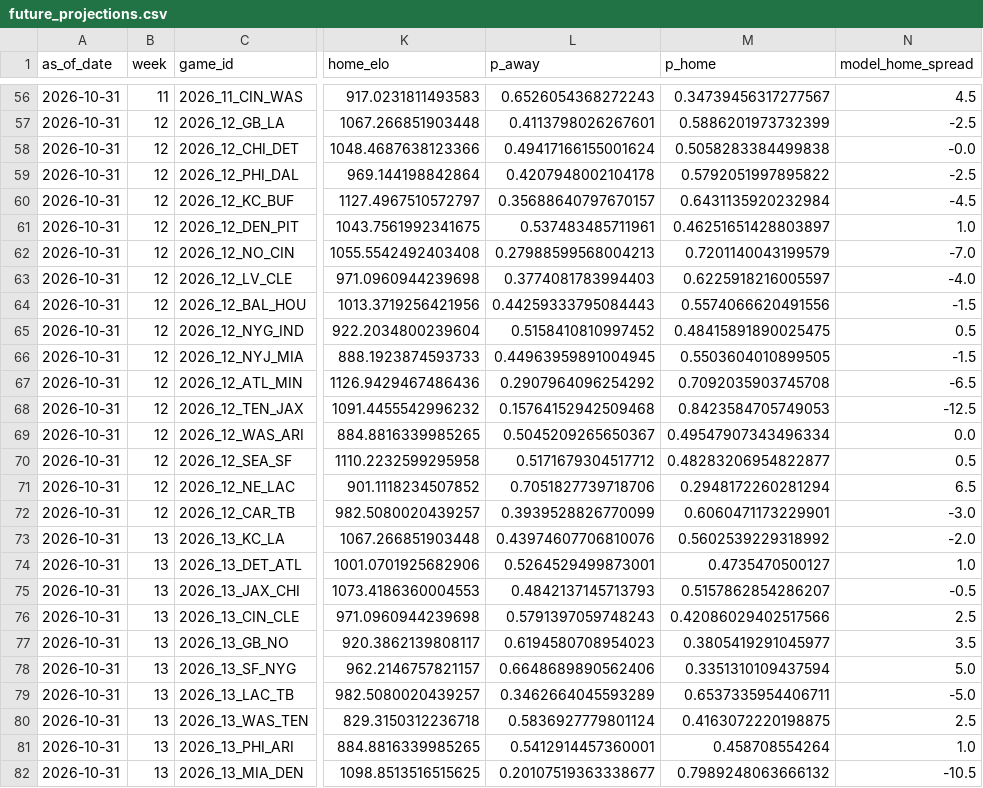
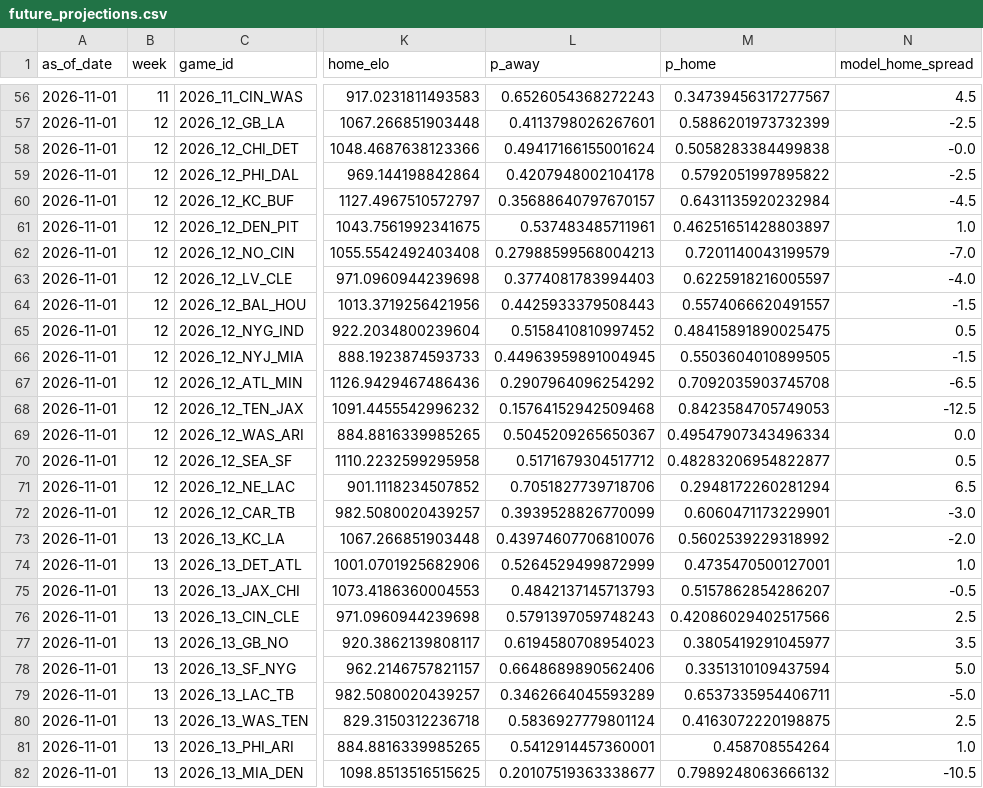
Before and after one commit to schwill2018/nfl_elo_project, a CSV file: future_projections.csv, drawn as a sheet; only a part is shown, gaps mark what is left out; the diff covers the shown part only; the diff names each change by its address in the sheet, - before the commit and + after, or states it on an @@ line.

```diff
--- a/future_projections.csv
+++ b/future_projections.csv
-A56:A82 (as_of_date): 2026-10-31
+A56:A82 (as_of_date): 2026-11-01
-L64 (p_away): 0.44259333795084443
+L64 (p_away): 0.4425933379508443
-M64 (p_home): 0.5574066620491556
+M64 (p_home): 0.5574066620491557
-L74 (p_away): 0.5264529499873001
+L74 (p_away): 0.5264529499872999
-M74 (p_home): 0.4735470500127
+M74 (p_home): 0.4735470500127001
```
Also changed, not shown: 144 edited cells elsewhere in this file, historical_predictions.csv, weekly_projections.csv, 1 other file.
